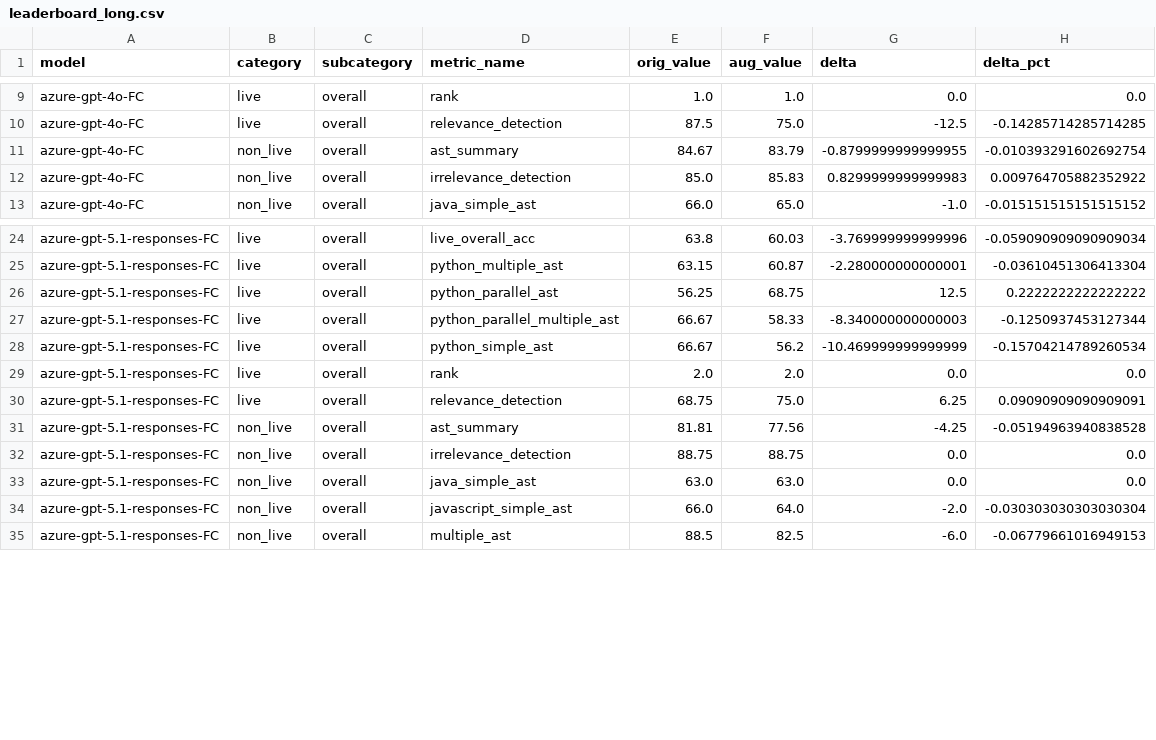
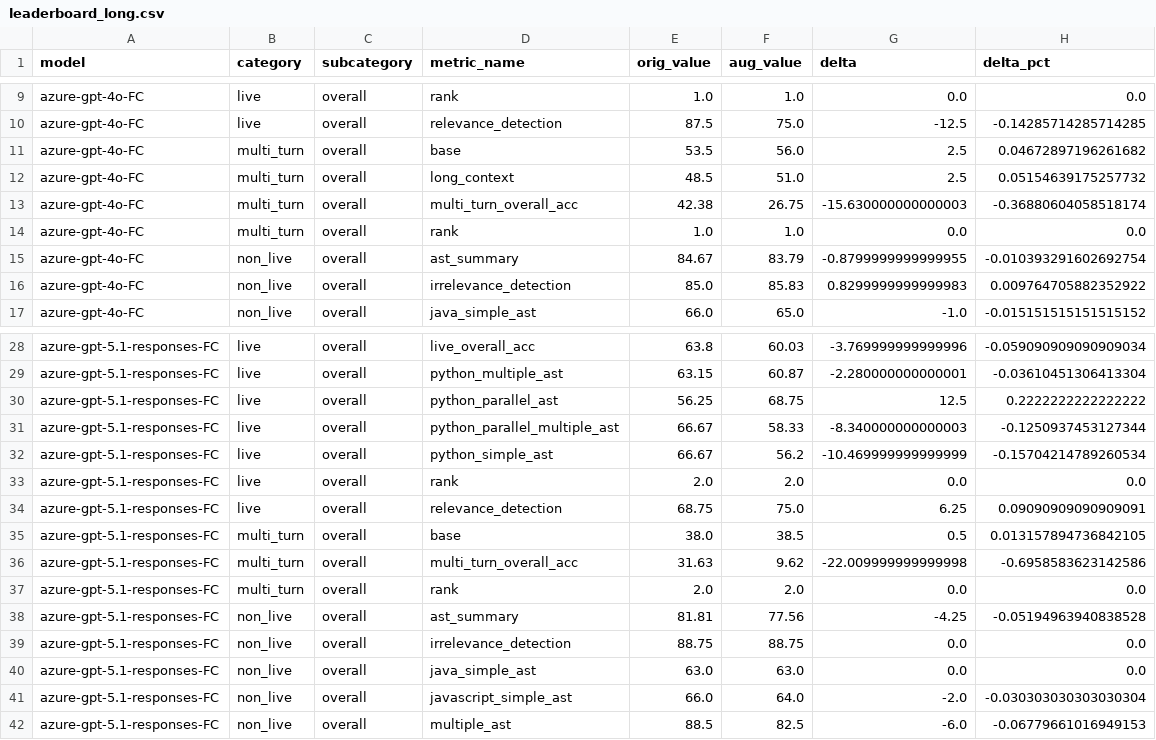
Before and after one commit to Gabriellanaro/gorilla, a CSV file: berkeley-function-call-leaderboard/comparison_out/leaderboard/leaderboard_long.csv, drawn as a sheet; only a part is shown, gaps mark what is left out; the diff names each change by its address in the sheet, - before the commit and + after, or states it on an @@ line.

```diff
--- a/berkeley-function-call-leaderboard/comparison_out/leaderboard/leaderboard_long.csv
+++ b/berkeley-function-call-leaderboard/comparison_out/leaderboard/leaderboard_long.csv
+row 11: azure-gpt-4o-FC | multi_turn | overall | base | 53.5 | 56.0 | 2.5 | 0.04672897196261682
+row 12: azure-gpt-4o-FC | multi_turn | overall | long_context | 48.5 | 51.0 | 2.5 | 0.05154639175257732
+row 13: azure-gpt-4o-FC | multi_turn | overall | multi_turn_overall_acc | 42.38 | 26.75 | -15.630000000000003 | -0.36880604058518174
+row 14: azure-gpt-4o-FC | multi_turn | overall | rank | 1.0 | 1.0 | 0.0 | 0.0
+row 35: azure-gpt-5.1-responses-FC | multi_turn | overall | base | 38.0 | 38.5 | 0.5 | 0.013157894736842105
+row 36: azure-gpt-5.1-responses-FC | multi_turn | overall | multi_turn_overall_acc | 31.63 | 9.62 | -22.009999999999998 | -0.6958583623142586
+row 37: azure-gpt-5.1-responses-FC | multi_turn | overall | rank | 2.0 | 2.0 | 0.0 | 0.0
```
Also changed, not shown: berkeley-function-call-leaderboard/comparison_out/leaderboard/leaderboard_wide.csv, berkeley-function-call-leaderboard/comparison_out/metrics_tidy.csv, 14 other files.
